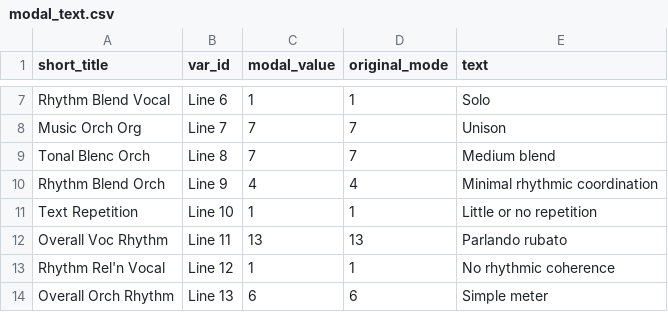
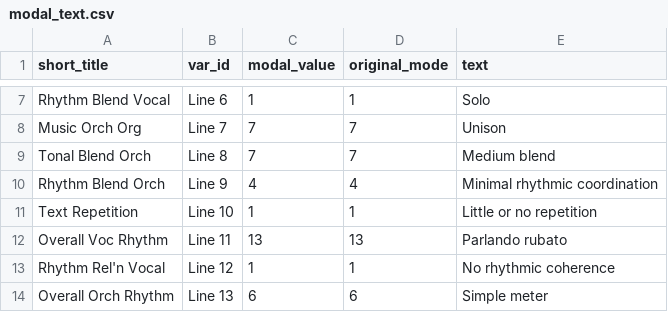
Before and after one commit to SamPassmore/musical_unusualness, a CSV file: data/modal_text.csv, drawn as a sheet; only a part is shown, gaps mark what is left out.

```diff
--- a/data/modal_text.csv
+++ b/data/modal_text.csv
@@ -8,3 +8,3 @@ Rhythm Blend Vocal,Line 6,1,1,Solo
 Music Orch Org,Line 7,7,7,Unison
-Tonal Blenc Orch,Line 8,7,7,Medium blend
+Tonal Blend Orch,Line 8,7,7,Medium blend
 Rhythm Blend Orch,Line 9,4,4,Minimal rhythmic coordination
```
Also changed, not shown: 23 other files.
